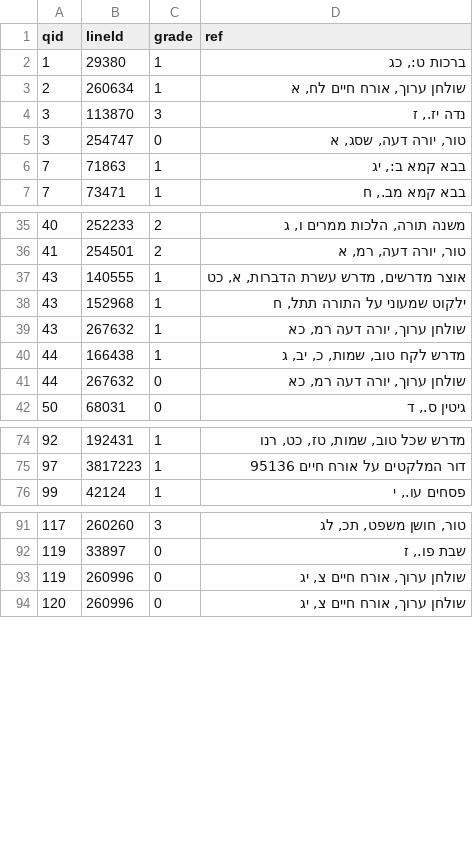
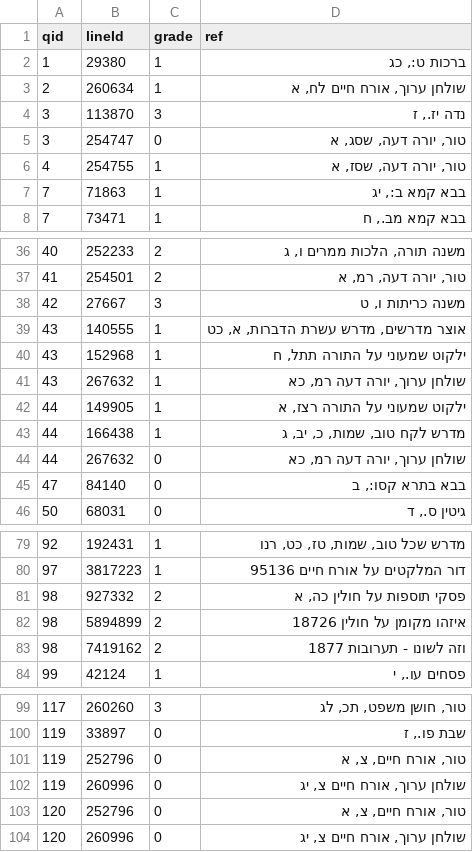
Before and after one commit to efrul/Pardes, a TSV file: docs/fusion-compare/eval_real/grades_new.tsv, drawn as a sheet; only a part is shown, gaps mark what is left out; the diff covers the shown part only.

```diff
--- a/docs/fusion-compare/eval_real/grades_new.tsv
+++ b/docs/fusion-compare/eval_real/grades_new.tsv
@@ -5,2 +5,3 @@ qid	lineId	grade	ref
 3	254747	0	טור, יורה דעה,  שסג, א
+4	254755	1	טור, יורה דעה,  שסז, א
 7	71863	1	בבא קמא ב:, יג
@@ -36,2 +37,3 @@ qid	lineId	grade	ref
 41	254501	2	טור, יורה דעה,  רמ, א
+42	27667	3	משנה כריתות ו, ט
 43	140555	1	אוצר מדרשים, מדרש עשרת הדברות,  א, כט
@@ -39,4 +41,6 @@ qid	lineId	grade	ref
 43	267632	1	שולחן ערוך, יורה דעה רמ, כא
+44	149905	1	ילקוט שמעוני על התורה רצז, א
 44	166438	1	מדרש לקח טוב, שמות,  כ, יב, ג
 44	267632	0	שולחן ערוך, יורה דעה רמ, כא
+47	84140	0	בבא בתרא קסו:, ב
 50	68031	0	גיטין ס., ד
@@ -75,2 +80,5 @@ qid	lineId	grade	ref
 97	3817223	1	דור המלקטים על אורח חיים 95136
+98	927332	2	פסקי תוספות על חולין כה, א
+98	5894899	2	איזהו מקומן על חולין 18726
+98	7419162	2	וזה לשונו - תערובות 1877
 99	42124	1	פסחים עו., י
@@ -92,3 +100,5 @@ qid	lineId	grade	ref
 119	33897	0	שבת פו., ז
+119	252796	0	טור, אורח חיים,  צ, א
 119	260996	0	שולחן ערוך, אורח חיים צ, יג
+120	252796	0	טור, אורח חיים,  צ, א
 120	260996	0	שולחן ערוך, אורח חיים צ, יג
```
Also changed, not shown: 2 added rows elsewhere in this file, docs/fusion-compare/claude_grades.tsv, 9 other files.
